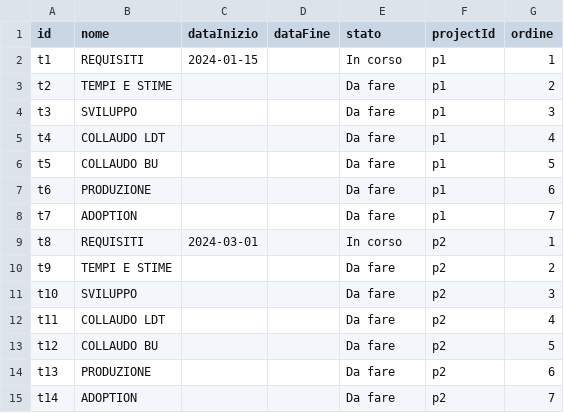
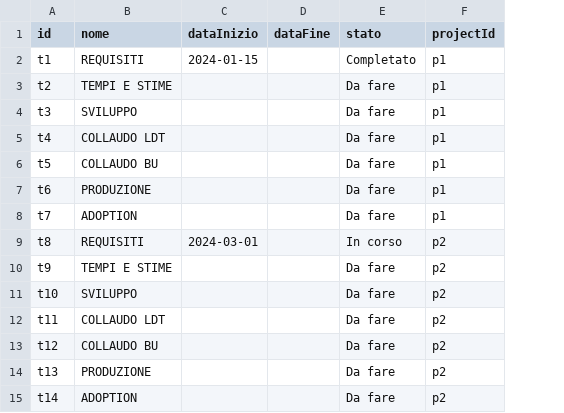
Before and after one commit to lodomenicobufi/luo-portfolio-access, a CSV file: data/tasks.csv, drawn as a sheet; the diff names each change by its address in the sheet, - before the commit and + after, or states it on an @@ line.

Commit message:
Update tasks

```diff
--- a/data/tasks.csv
+++ b/data/tasks.csv
-column G (ordine), rows 2-15: 1 | 2 | 3 | 4 | 5 | 6 | 7 | 1 | 2 | 3 | 4 | 5 | 6 | 7
-E2 (stato): In corso
+E2 (stato): Completato
```
